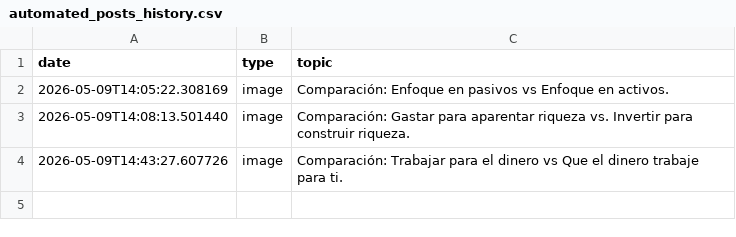
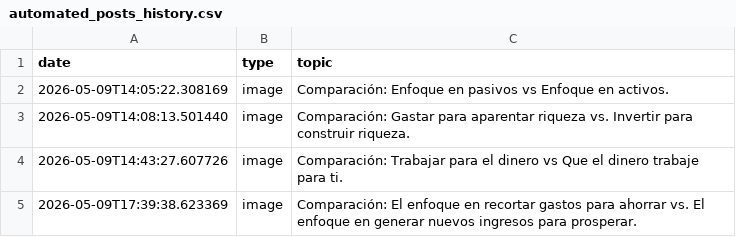
Before and after one commit to danielbenavides2001-blip/AI-Content-Automation-Engine, a CSV file: flows/image_content_generator/out_short/automated_posts_history.csv, drawn as a sheet; the diff names each change by its address in the sheet, - before the commit and + after, or states it on an @@ line.

Commit message:
chore: update post history and state [skip ci]

```diff
--- a/flows/image_content_generator/out_short/automated_posts_history.csv
+++ b/flows/image_content_generator/out_short/automated_posts_history.csv
+row 5: 2026-05-09T17:39:38.623369 | image | Comparación: El enfoque en recortar gastos para ahorrar vs. El enfoque en generar nuevos ingresos para prosperar.
```
Also changed, not shown: 1 other file.
